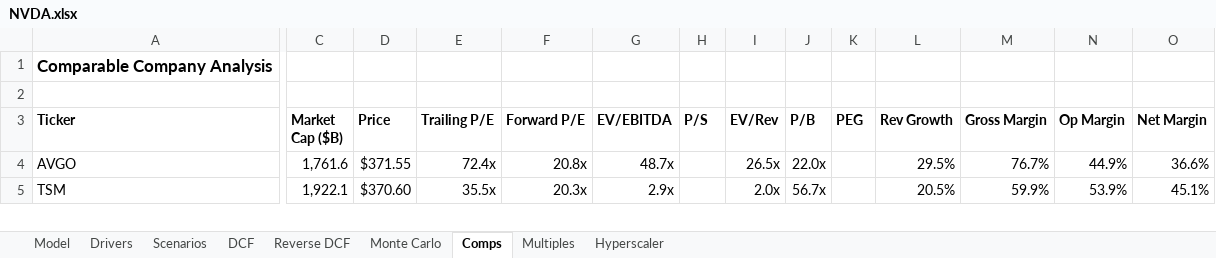
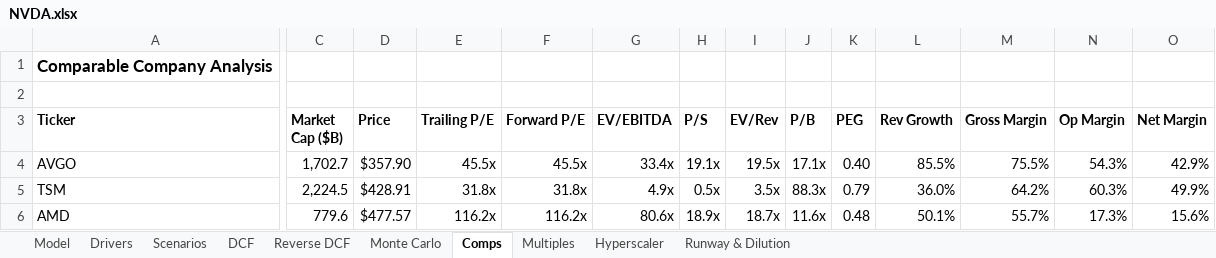
Before and after one commit to dvale212/models, an Excel workbook: NVDA.xlsx, sheet Comps, drawn as a sheet; only a part is shown, gaps mark what is left out; values as stored, in another font and other column widths than the file's, no borders; rows hold the shown columns only; the diff covers the shown part only; the diff names each change by its address in the sheet, - before the commit and + after, or states it on an @@ line.

```diff
--- a/NVDA.xlsx (sheet Comps)
+++ b/NVDA.xlsx (sheet Comps)
+sheet tab: Runway & Dilution
-C4 (Market Cap ($B)): 1,761.6
+C4 (Market Cap ($B)): 1,702.7
-D4 (Price): $371.55
+D4 (Price): $357.90
-E4 (Trailing P/E): 72.4x
+E4 (Trailing P/E): 45.5x
-F4 (Forward P/E): 20.8x
+F4 (Forward P/E): 45.5x
-G4 (EV/EBITDA): 48.7x
+G4 (EV/EBITDA): 33.4x
-H4 (P/S): (empty)
+H4 (P/S): 19.1x
-I4 (EV/Rev): 26.5x
+I4 (EV/Rev): 19.5x
-J4 (P/B): 22.0x
+J4 (P/B): 17.1x
-K4 (PEG): (empty)
+K4 (PEG): 0.40
-L4 (Rev Growth): 29.5%
+L4 (Rev Growth): 85.5%
-M4 (Gross Margin): 76.7%
+M4 (Gross Margin): 75.5%
-N4 (Op Margin): 44.9%
+N4 (Op Margin): 54.3%
-O4 (Net Margin): 36.6%
+O4 (Net Margin): 42.9%
-C5 (Market Cap ($B)): 1,922.1
+C5 (Market Cap ($B)): 2,224.5
-D5 (Price): $370.60
+D5 (Price): $428.91
-E5 (Trailing P/E): 35.5x
+E5 (Trailing P/E): 31.8x
-F5 (Forward P/E): 20.3x
+F5 (Forward P/E): 31.8x
-G5 (EV/EBITDA): 2.9x
+G5 (EV/EBITDA): 4.9x
-H5 (P/S): (empty)
+H5 (P/S): 0.5x
-I5 (EV/Rev): 2.0x
+I5 (EV/Rev): 3.5x
-J5 (P/B): 56.7x
+J5 (P/B): 88.3x
-K5 (PEG): (empty)
+K5 (PEG): 0.79
-L5 (Rev Growth): 20.5%
+L5 (Rev Growth): 36.0%
-M5 (Gross Margin): 59.9%
+M5 (Gross Margin): 64.2%
-N5 (Op Margin): 53.9%
+N5 (Op Margin): 60.3%
-O5 (Net Margin): 45.1%
+O5 (Net Margin): 49.9%
+row 6: AMD | 779.6 | $477.57 | 116.2x | 116.2x | 80.6x | 18.9x | 18.7x | 11.6x | 0.48 | 50.1% | 55.7% | 17.3% | 15.6%
```
Also changed, not shown: 32 edited cells and cell formats elsewhere in this sheet, sheet Model, sheet DCF, sheet Drivers, sheet Reverse DCF, sheet Hyperscaler, sheet Monte Carlo, 2 more sheets.
